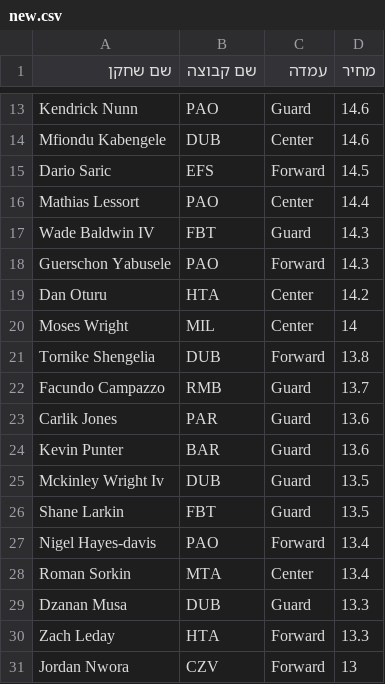
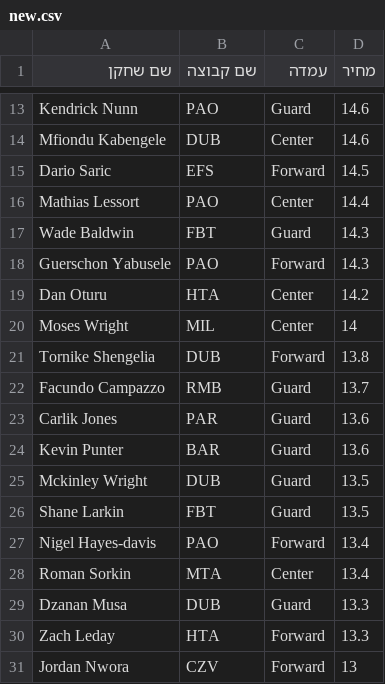
Before and after one commit to yairhab-rgb/euroleague, a CSV file: new.csv, drawn as a sheet; only a part is shown, gaps mark what is left out.

Commit message:
Update new.csv

```diff
--- a/new.csv
+++ b/new.csv
@@ -16,3 +16,3 @@ Dario Saric,EFS,Forward,14.5
 Mathias Lessort,PAO,Center,14.4
-Wade Baldwin IV,FBT,Guard,14.3
+Wade Baldwin ,FBT,Guard,14.3
 Guerschon Yabusele,PAO,Forward,14.3
@@ -24,3 +24,3 @@ Carlik Jones,PAR,Guard,13.6
 Kevin Punter,BAR,Guard,13.6
-Mckinley Wright Iv,DUB,Guard,13.5
+Mckinley Wright ,DUB,Guard,13.5
 Shane Larkin,FBT,Guard,13.5
```
